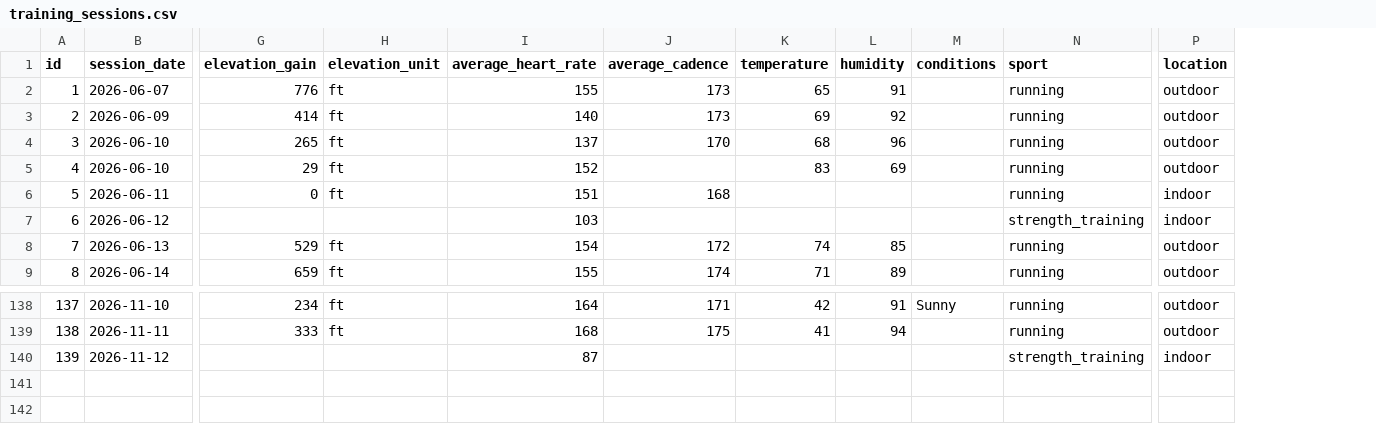
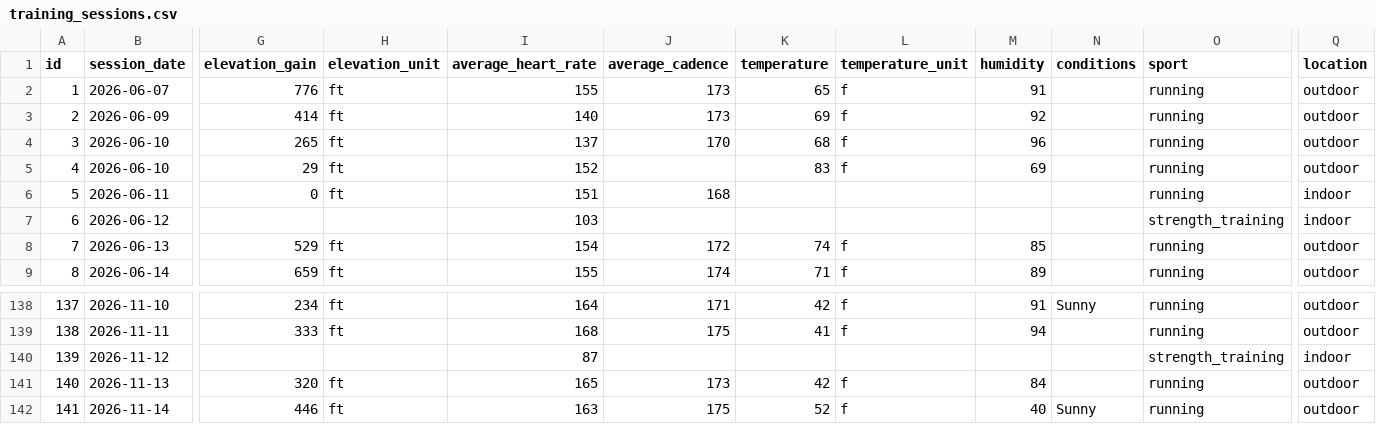
Before and after one commit to cappscr/digital-training-log-app, a CSV file: backend/db/seeds/training_sessions.csv, drawn as a sheet; only a part is shown, gaps mark what is left out; rows hold the shown columns only; the diff names each change by its address in the sheet, - before the commit and + after, or states it on an @@ line.

Commit message:
[#380] Adds the latest training sessions to the seed data

```diff
--- a/backend/db/seeds/training_sessions.csv
+++ b/backend/db/seeds/training_sessions.csv
+column L (temperature_unit), rows 2-9: f | f | f | f |  |  | f | f; rows 138-139: f | f
+row 141: 140 | 2026-11-13 | 320 | ft | 165 | 173 | 42 | f | 84 |  | running | outdoor
+row 142: 141 | 2026-11-14 | 446 | ft | 163 | 175 | 52 | f | 40 | Sunny | running | outdoor
```
